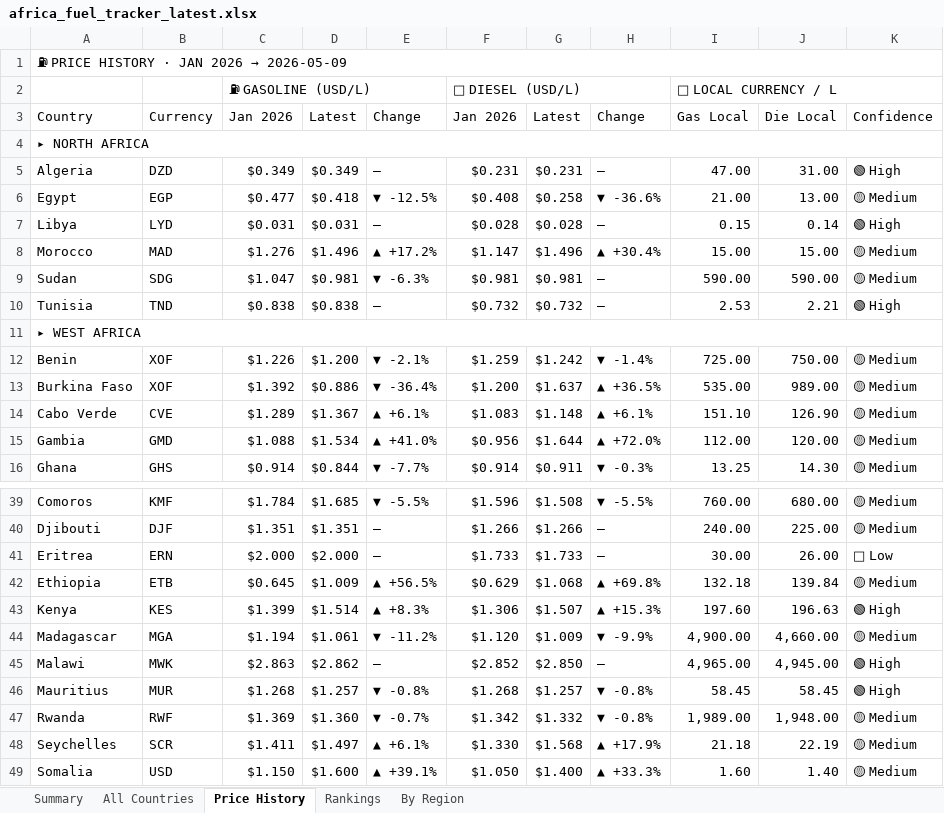
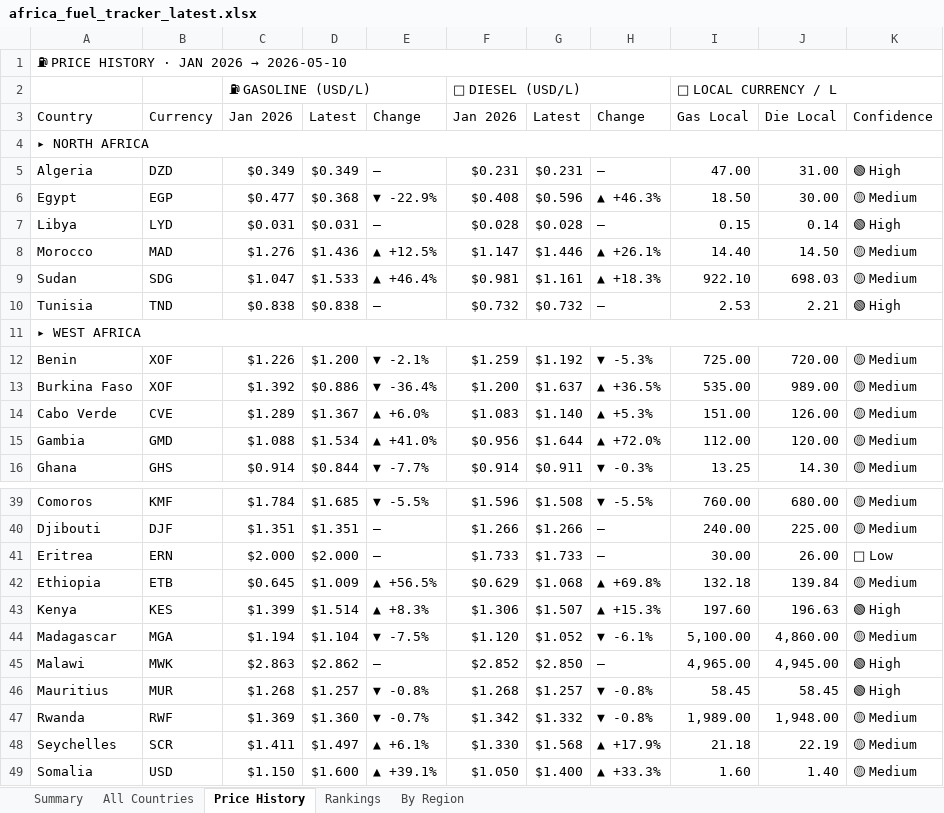
Before and after one commit to Data-Innovation-For-Africa/africa-fuel-tracker, an Excel workbook: africa_fuel_tracker_latest.xlsx, sheet Price History, drawn as a sheet; only a part is shown, gaps mark what is left out; values as stored, in another font and other column widths than the file's, no cell formats; conditional formats not drawn; the diff covers the shown part only; the diff names each change by its address in the sheet, - before the commit and + after, or states it on an @@ line.

```diff
--- a/africa_fuel_tracker_latest.xlsx (sheet Price History)
+++ b/africa_fuel_tracker_latest.xlsx (sheet Price History)
@@ A1: ⛽ PRICE HISTORY · JAN 2026 → 2026-05-09 → ⛽ PRICE HISTORY · JAN 2026 → 2026-05-10 @@
-D6: $0.418
+D6: $0.368
-E6: ▼ -12.5%
+E6: ▼ -22.9%
-G6: $0.258
+G6: $0.596
-H6: ▼ -36.6%
+H6: ▲ +46.3%
-I6: 21.00
+I6: 18.50
-J6: 13.00
+J6: 30.00
-D8: $1.496
+D8: $1.436
-E8: ▲ +17.2%
+E8: ▲ +12.5%
-G8: $1.496
+G8: $1.446
-H8: ▲ +30.4%
+H8: ▲ +26.1%
-I8: 15.00
+I8: 14.40
-J8: 15.00
+J8: 14.50
-D9: $0.981
+D9: $1.533
-E9: ▼ -6.3%
+E9: ▲ +46.4%
-G9: $0.981
+G9: $1.161
-H9: —
+H9: ▲ +18.3%
-I9: 590.00
+I9: 922.10
-J9: 590.00
+J9: 698.03
-G12: $1.242
+G12: $1.192
-H12: ▼ -1.4%
+H12: ▼ -5.3%
-J12: 750.00
+J12: 720.00
-E14: ▲ +6.1%
+E14: ▲ +6.0%
-G14: $1.148
+G14: $1.140
-H14: ▲ +6.1%
+H14: ▲ +5.3%
-I14: 151.10
+I14: 151.00
-J14: 126.90
+J14: 126.00
-D44: $1.061
+D44: $1.104
-E44: ▼ -11.2%
+E44: ▼ -7.5%
-G44: $1.009
+G44: $1.052
-H44: ▼ -9.9%
+H44: ▼ -6.1%
-I44: 4,900.00
+I44: 5,100.00
-J44: 4,660.00
+J44: 4,860.00
```
Also changed, not shown: 21 edited cells elsewhere in this sheet, sheet Rankings, sheet By Region, sheet All Countries, sheet Summary, cell formats, 3 other files.
